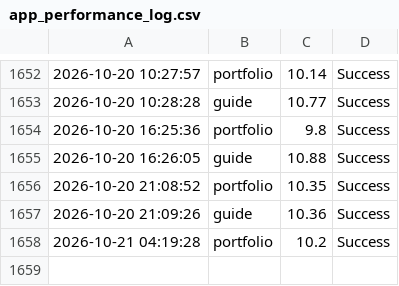
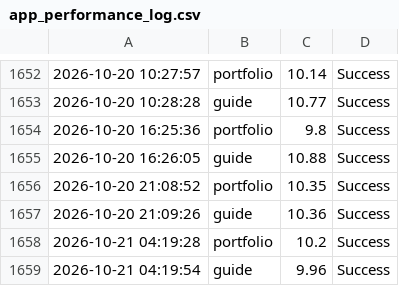
Before and after one commit to ntkauffman1/professional-portfolio, a CSV file: app_performance_log.csv, drawn as a sheet; only a part is shown, gaps mark what is left out.

```diff
--- a/app_performance_log.csv
+++ b/app_performance_log.csv
@@ -1658 +1658,2 @@
 2026-10-21 04:19:28,portfolio,10.2,Success
+2026-10-21 04:19:54,guide,9.96,Success
```
